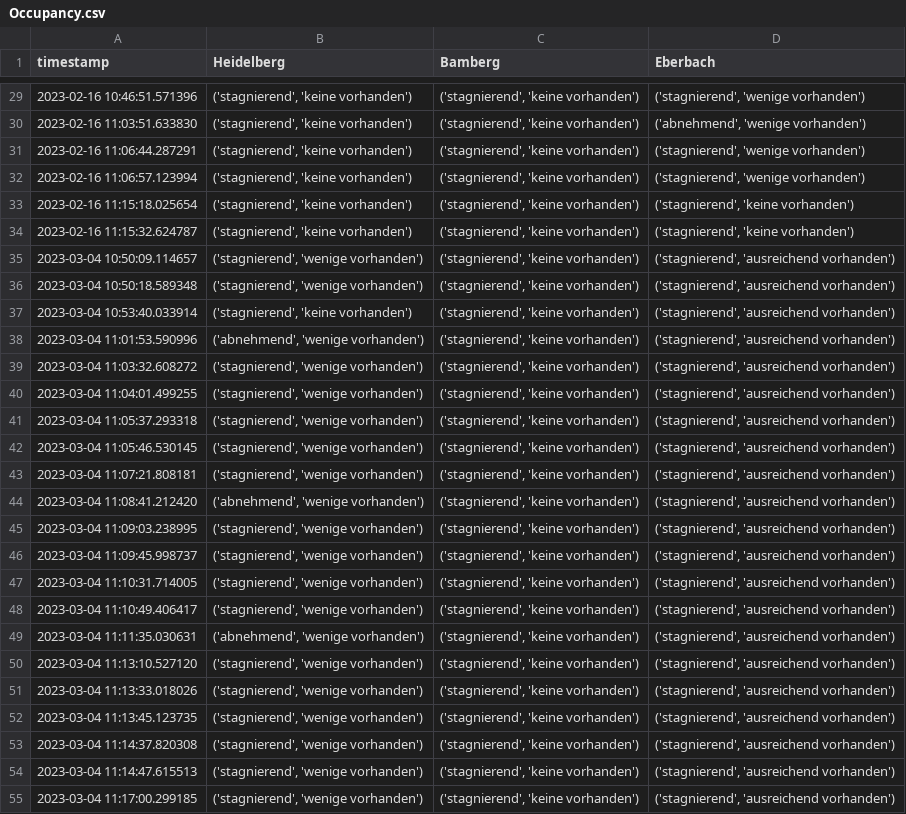
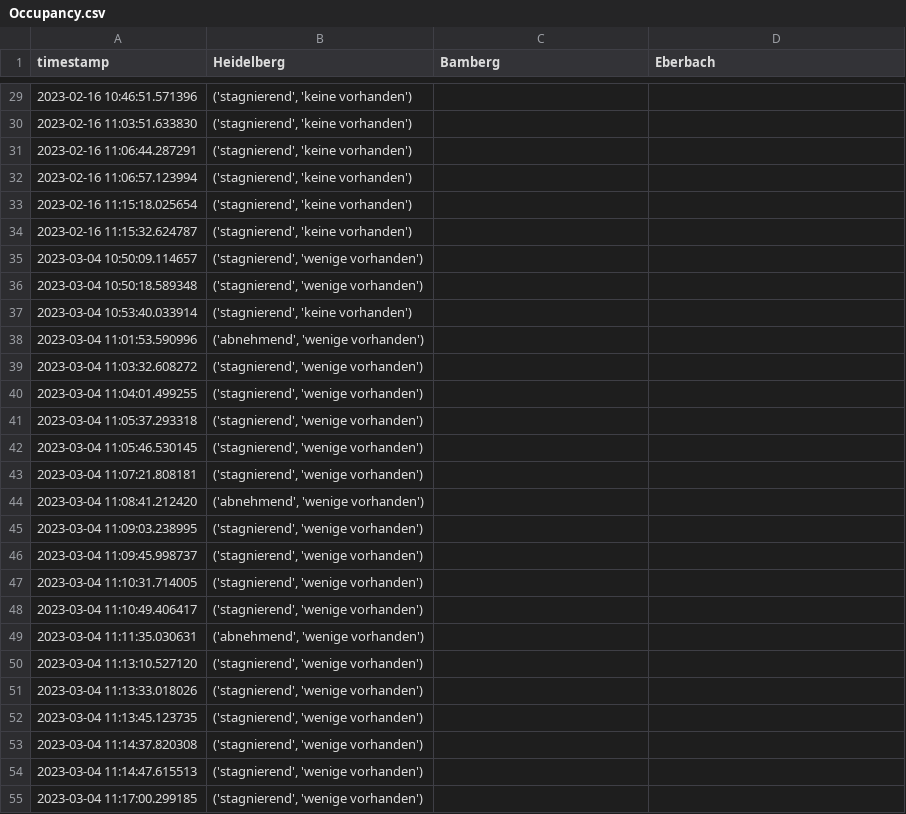
Before and after one commit to PuR-Dashboard/Dashboard, a CSV file: Data/Occupancy.csv, drawn as a sheet; only a part is shown, gaps mark what is left out; the diff covers the shown part only.

```diff
--- a/Data/Occupancy.csv
+++ b/Data/Occupancy.csv
@@ -29,27 +29,27 @@ timestamp,Heidelberg,Bamberg,Eberbach
-2023-02-16 10:46:51.571396,"('stagnierend', 'keine vorhanden')","('stagnierend', 'keine vorhanden')","('stagnierend', 'wenige vorhanden')"
-2023-02-16 11:03:51.633830,"('stagnierend', 'keine vorhanden')","('stagnierend', 'keine vorhanden')","('abnehmend', 'wenige vorhanden')"
-2023-02-16 11:06:44.287291,"('stagnierend', 'keine vorhanden')","('stagnierend', 'keine vorhanden')","('stagnierend', 'wenige vorhanden')"
-2023-02-16 11:06:57.123994,"('stagnierend', 'keine vorhanden')","('stagnierend', 'keine vorhanden')","('stagnierend', 'wenige vorhanden')"
-2023-02-16 11:15:18.025654,"('stagnierend', 'keine vorhanden')","('stagnierend', 'keine vorhanden')","('stagnierend', 'keine vorhanden')"
-2023-02-16 11:15:32.624787,"('stagnierend', 'keine vorhanden')","('stagnierend', 'keine vorhanden')","('stagnierend', 'keine vorhanden')"
-2023-03-04 10:50:09.114657,"('stagnierend', 'wenige vorhanden')","('stagnierend', 'keine vorhanden')","('stagnierend', 'ausreichend vorhanden')"
-2023-03-04 10:50:18.589348,"('stagnierend', 'wenige vorhanden')","('stagnierend', 'keine vorhanden')","('stagnierend', 'ausreichend vorhanden')"
-2023-03-04 10:53:40.033914,"('stagnierend', 'keine vorhanden')","('stagnierend', 'keine vorhanden')","('stagnierend', 'ausreichend vorhanden')"
-2023-03-04 11:01:53.590996,"('abnehmend', 'wenige vorhanden')","('stagnierend', 'keine vorhanden')","('stagnierend', 'ausreichend vorhanden')"
-2023-03-04 11:03:32.608272,"('stagnierend', 'wenige vorhanden')","('stagnierend', 'keine vorhanden')","('stagnierend', 'ausreichend vorhanden')"
-2023-03-04 11:04:01.499255,"('stagnierend', 'wenige vorhanden')","('stagnierend', 'keine vorhanden')","('stagnierend', 'ausreichend vorhanden')"
-2023-03-04 11:05:37.293318,"('stagnierend', 'wenige vorhanden')","('stagnierend', 'keine vorhanden')","('stagnierend', 'ausreichend vorhanden')"
-2023-03-04 11:05:46.530145,"('stagnierend', 'wenige vorhanden')","('stagnierend', 'keine vorhanden')","('stagnierend', 'ausreichend vorhanden')"
-2023-03-04 11:07:21.808181,"('stagnierend', 'wenige vorhanden')","('stagnierend', 'keine vorhanden')","('stagnierend', 'ausreichend vorhanden')"
-2023-03-04 11:08:41.212420,"('abnehmend', 'wenige vorhanden')","('stagnierend', 'keine vorhanden')","('stagnierend', 'ausreichend vorhanden')"
-2023-03-04 11:09:03.238995,"('stagnierend', 'wenige vorhanden')","('stagnierend', 'keine vorhanden')","('stagnierend', 'ausreichend vorhanden')"
-2023-03-04 11:09:45.998737,"('stagnierend', 'wenige vorhanden')","('stagnierend', 'keine vorhanden')","('stagnierend', 'ausreichend vorhanden')"
-2023-03-04 11:10:31.714005,"('stagnierend', 'wenige vorhanden')","('stagnierend', 'keine vorhanden')","('stagnierend', 'ausreichend vorhanden')"
-2023-03-04 11:10:49.406417,"('stagnierend', 'wenige vorhanden')","('stagnierend', 'keine vorhanden')","('stagnierend', 'ausreichend vorhanden')"
-2023-03-04 11:11:35.030631,"('abnehmend', 'wenige vorhanden')","('stagnierend', 'keine vorhanden')","('stagnierend', 'ausreichend vorhanden')"
-2023-03-04 11:13:10.527120,"('stagnierend', 'wenige vorhanden')","('stagnierend', 'keine vorhanden')","('stagnierend', 'ausreichend vorhanden')"
-2023-03-04 11:13:33.018026,"('stagnierend', 'wenige vorhanden')","('stagnierend', 'keine vorhanden')","('stagnierend', 'ausreichend vorhanden')"
-2023-03-04 11:13:45.123735,"('stagnierend', 'wenige vorhanden')","('stagnierend', 'keine vorhanden')","('stagnierend', 'ausreichend vorhanden')"
-2023-03-04 11:14:37.820308,"('stagnierend', 'wenige vorhanden')","('stagnierend', 'keine vorhanden')","('stagnierend', 'ausreichend vorhanden')"
-2023-03-04 11:14:47.615513,"('stagnierend', 'wenige vorhanden')","('stagnierend', 'keine vorhanden')","('stagnierend', 'ausreichend vorhanden')"
-2023-03-04 11:17:00.299185,"('stagnierend', 'wenige vorhanden')","('stagnierend', 'keine vorhanden')","('stagnierend', 'ausreichend vorhanden')"
+2023-02-16 10:46:51.571396,"('stagnierend', 'keine vorhanden')",,
+2023-02-16 11:03:51.633830,"('stagnierend', 'keine vorhanden')",,
+2023-02-16 11:06:44.287291,"('stagnierend', 'keine vorhanden')",,
+2023-02-16 11:06:57.123994,"('stagnierend', 'keine vorhanden')",,
+2023-02-16 11:15:18.025654,"('stagnierend', 'keine vorhanden')",,
+2023-02-16 11:15:32.624787,"('stagnierend', 'keine vorhanden')",,
+2023-03-04 10:50:09.114657,"('stagnierend', 'wenige vorhanden')",,
+2023-03-04 10:50:18.589348,"('stagnierend', 'wenige vorhanden')",,
+2023-03-04 10:53:40.033914,"('stagnierend', 'keine vorhanden')",,
+2023-03-04 11:01:53.590996,"('abnehmend', 'wenige vorhanden')",,
+2023-03-04 11:03:32.608272,"('stagnierend', 'wenige vorhanden')",,
+2023-03-04 11:04:01.499255,"('stagnierend', 'wenige vorhanden')",,
+2023-03-04 11:05:37.293318,"('stagnierend', 'wenige vorhanden')",,
+2023-03-04 11:05:46.530145,"('stagnierend', 'wenige vorhanden')",,
+2023-03-04 11:07:21.808181,"('stagnierend', 'wenige vorhanden')",,
+2023-03-04 11:08:41.212420,"('abnehmend', 'wenige vorhanden')",,
+2023-03-04 11:09:03.238995,"('stagnierend', 'wenige vorhanden')",,
+2023-03-04 11:09:45.998737,"('stagnierend', 'wenige vorhanden')",,
+2023-03-04 11:10:31.714005,"('stagnierend', 'wenige vorhanden')",,
+2023-03-04 11:10:49.406417,"('stagnierend', 'wenige vorhanden')",,
+2023-03-04 11:11:35.030631,"('abnehmend', 'wenige vorhanden')",,
+2023-03-04 11:13:10.527120,"('stagnierend', 'wenige vorhanden')",,
+2023-03-04 11:13:33.018026,"('stagnierend', 'wenige vorhanden')",,
+2023-03-04 11:13:45.123735,"('stagnierend', 'wenige vorhanden')",,
+2023-03-04 11:14:37.820308,"('stagnierend', 'wenige vorhanden')",,
+2023-03-04 11:14:47.615513,"('stagnierend', 'wenige vorhanden')",,
+2023-03-04 11:17:00.299185,"('stagnierend', 'wenige vorhanden')",,
```
Also changed, not shown: 6 added rows and 90 edited cells elsewhere in this file, Data/Characteristics.csv, 3 other files.
